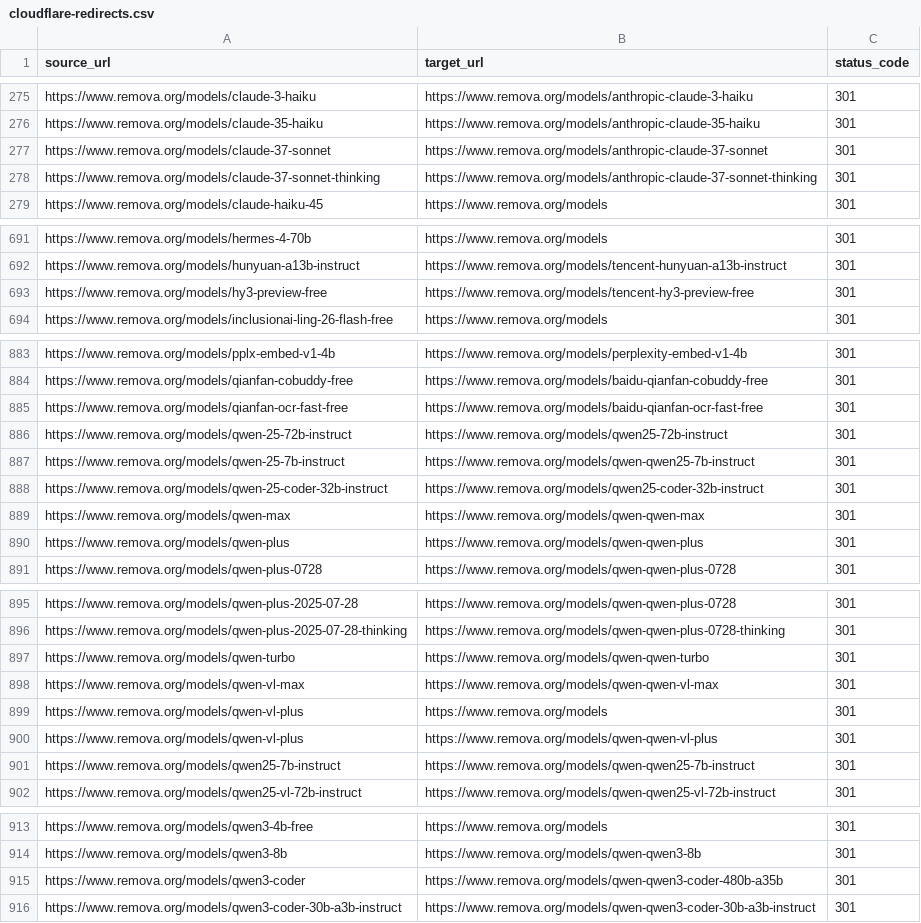
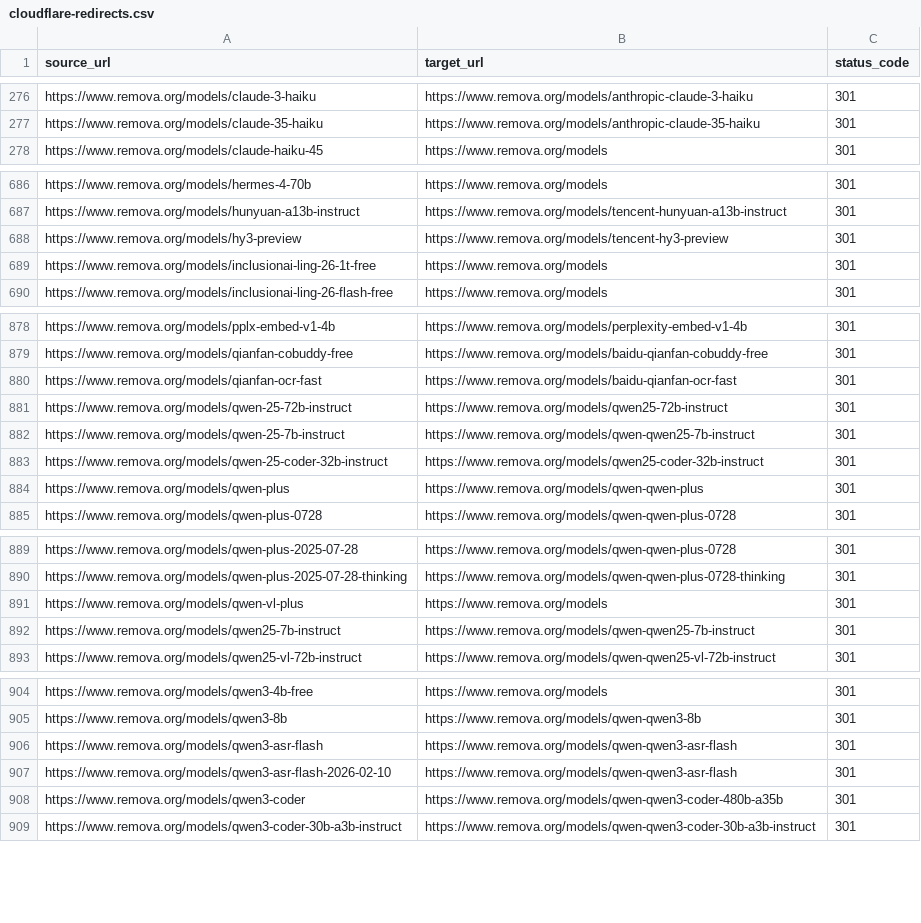
Before and after one commit to omaycompany/remova-marketing, a CSV file: docs/cloudflare-redirects.csv, drawn as a sheet; only a part is shown, gaps mark what is left out; the diff covers the shown part only.

Commit message:
Refresh OpenRouter model catalog and landing data

```diff
--- a/docs/cloudflare-redirects.csv
+++ b/docs/cloudflare-redirects.csv
@@ -276,4 +277,2 @@ source_url,target_url,status_code
 "https://www.remova.org/models/claude-35-haiku","https://www.remova.org/models/anthropic-claude-35-haiku","301"
-"https://www.remova.org/models/claude-37-sonnet","https://www.remova.org/models/anthropic-claude-37-sonnet","301"
-"https://www.remova.org/models/claude-37-sonnet-thinking","https://www.remova.org/models/anthropic-claude-37-sonnet-thinking","301"
 "https://www.remova.org/models/claude-haiku-45","https://www.remova.org/models","301"
@@ -692,3 +687,4 @@ source_url,target_url,status_code
 "https://www.remova.org/models/hunyuan-a13b-instruct","https://www.remova.org/models/tencent-hunyuan-a13b-instruct","301"
-"https://www.remova.org/models/hy3-preview-free","https://www.remova.org/models/tencent-hy3-preview-free","301"
+"https://www.remova.org/models/hy3-preview","https://www.remova.org/models/tencent-hy3-preview","301"
+"https://www.remova.org/models/inclusionai-ling-26-1t-free","https://www.remova.org/models","301"
 "https://www.remova.org/models/inclusionai-ling-26-flash-free","https://www.remova.org/models","301"
@@ -884,3 +879,3 @@ source_url,target_url,status_code
 "https://www.remova.org/models/qianfan-cobuddy-free","https://www.remova.org/models/baidu-qianfan-cobuddy-free","301"
-"https://www.remova.org/models/qianfan-ocr-fast-free","https://www.remova.org/models/baidu-qianfan-ocr-fast-free","301"
+"https://www.remova.org/models/qianfan-ocr-fast","https://www.remova.org/models/baidu-qianfan-ocr-fast","301"
 "https://www.remova.org/models/qwen-25-72b-instruct","https://www.remova.org/models/qwen25-72b-instruct","301"
@@ -888,3 +883,2 @@ source_url,target_url,status_code
 "https://www.remova.org/models/qwen-25-coder-32b-instruct","https://www.remova.org/models/qwen25-coder-32b-instruct","301"
-"https://www.remova.org/models/qwen-max","https://www.remova.org/models/qwen-qwen-max","301"
 "https://www.remova.org/models/qwen-plus","https://www.remova.org/models/qwen-qwen-plus","301"
@@ -896,6 +890,3 @@ source_url,target_url,status_code
 "https://www.remova.org/models/qwen-plus-2025-07-28-thinking","https://www.remova.org/models/qwen-qwen-plus-0728-thinking","301"
-"https://www.remova.org/models/qwen-turbo","https://www.remova.org/models/qwen-qwen-turbo","301"
-"https://www.remova.org/models/qwen-vl-max","https://www.remova.org/models/qwen-qwen-vl-max","301"
 "https://www.remova.org/models/qwen-vl-plus","https://www.remova.org/models","301"
-"https://www.remova.org/models/qwen-vl-plus","https://www.remova.org/models/qwen-qwen-vl-plus","301"
 "https://www.remova.org/models/qwen25-7b-instruct","https://www.remova.org/models/qwen-qwen25-7b-instruct","301"
@@ -914,2 +905,4 @@ source_url,target_url,status_code
 "https://www.remova.org/models/qwen3-8b","https://www.remova.org/models/qwen-qwen3-8b","301"
+"https://www.remova.org/models/qwen3-asr-flash","https://www.remova.org/models/qwen-qwen3-asr-flash","301"
+"https://www.remova.org/models/qwen3-asr-flash-2026-02-10","https://www.remova.org/models/qwen-qwen3-asr-flash","301"
 "https://www.remova.org/models/qwen3-coder","https://www.remova.org/models/qwen-qwen3-coder-480b-a35b","301"
```
Also changed, not shown: 19 added rows, 11 removed rows and 2 edited cells elsewhere in this file, 2 other files.
